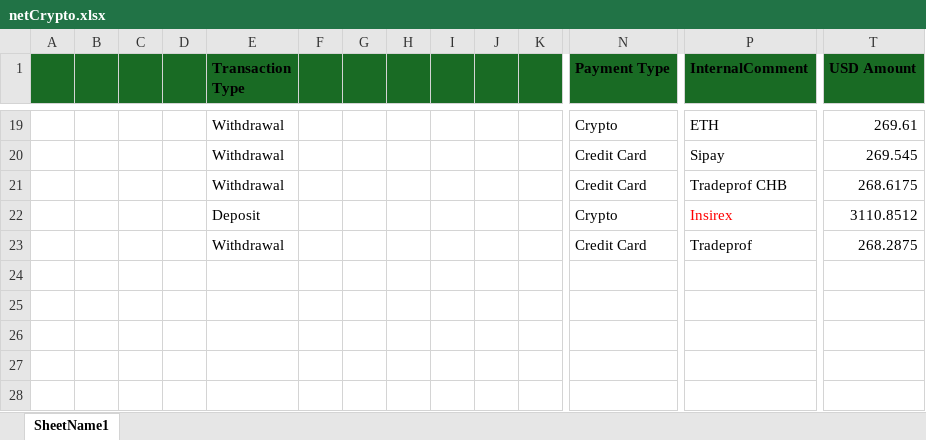
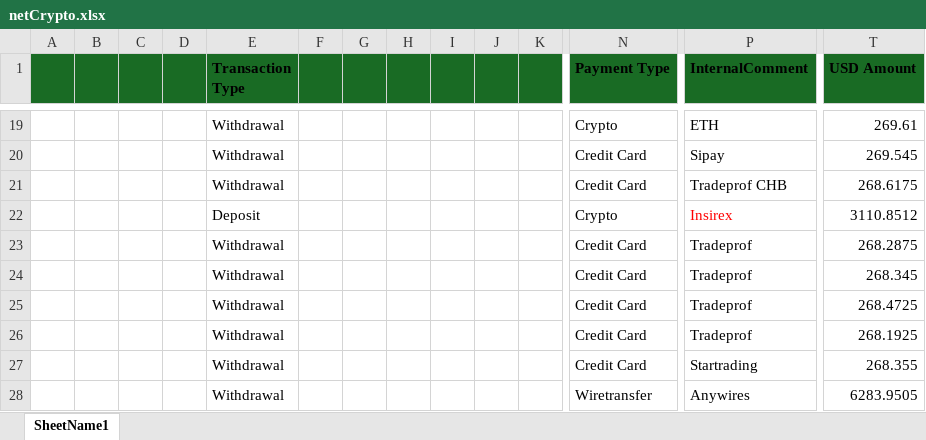
Before and after one commit to heroesrace/attraction, an Excel workbook: netCrypto.xlsx, sheet SheetName1, drawn as a sheet; only a part is shown, gaps mark what is left out; values as stored, in another font and other column widths than the file's, no borders; rows hold the shown columns only; the diff names each change by its address in the sheet, - before the commit and + after, or states it on an @@ line.

Commit message:
Add files via upload

```diff
--- a/netCrypto.xlsx (sheet SheetName1)
+++ b/netCrypto.xlsx (sheet SheetName1)
+row 24:  |  |  |  | Withdrawal |  |  |  |  |  |  | Credit Card | Tradeprof | 268.345
+row 25:  |  |  |  | Withdrawal |  |  |  |  |  |  | Credit Card | Tradeprof | 268.4725
+row 26:  |  |  |  | Withdrawal |  |  |  |  |  |  | Credit Card | Tradeprof | 268.1925
+row 27:  |  |  |  | Withdrawal |  |  |  |  |  |  | Credit Card | Startrading | 268.355
+row 28:  |  |  |  | Withdrawal |  |  |  |  |  |  | Wiretransfer | Anywires | 6283.9505
```
